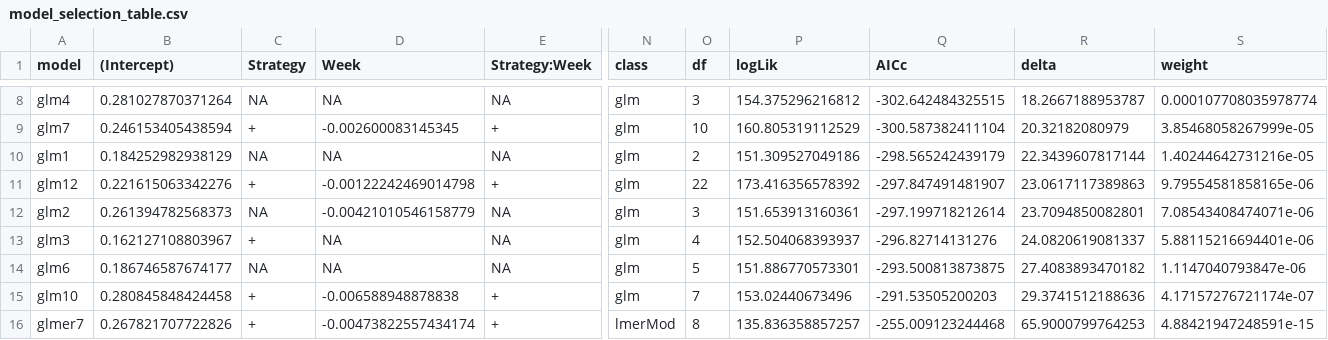
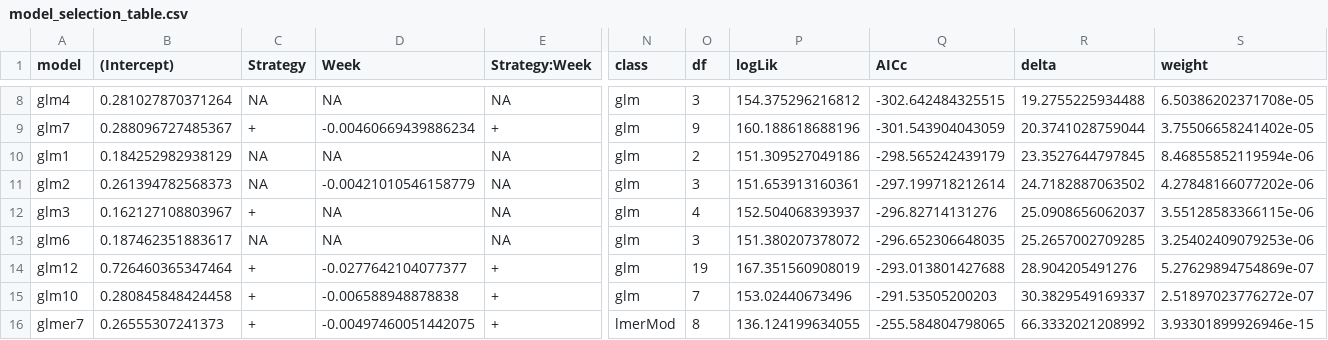
Before and after one commit to CarlijnvdWeerd/ResearchProjectSchier, a CSV file: model_selection_table.csv, drawn as a sheet; only a part is shown, gaps mark what is left out; removed rows and columns are numbered as before the commit, all else as after; rows hold the shown columns only; the diff covers the shown part only; the diff names each change by its address in the sheet, - before the commit and + after, or states it on an @@ line.

```diff
--- a/model_selection_table.csv
+++ b/model_selection_table.csv
-R8 (delta): 18.2667188953787
+R8 (delta): 19.2755225934488
-S8 (weight): 0.000107708035978774
+S8 (weight): 6.50386202371708e-05
-B9 ((Intercept)): 0.246153405438594
+B9 ((Intercept)): 0.288096727485367
-D9 (Week): -0.002600083145345
+D9 (Week): -0.00460669439886234
-O9 (df): 10
+O9 (df): 9
-P9 (logLik): 160.805319112529
+P9 (logLik): 160.188618688196
-Q9 (AICc): -300.587382411104
+Q9 (AICc): -301.543904043059
-R9 (delta): 20.32182080979
+R9 (delta): 20.3741028759044
-S9 (weight): 3.85468058267999e-05
+S9 (weight): 3.75506658241402e-05
-R10 (delta): 22.3439607817144
+R10 (delta): 23.3527644797845
-S10 (weight): 1.40244642731216e-05
+S10 (weight): 8.46855852119594e-06
-row 11: glm12 | 0.221615063342276 | + | -0.00122242469014798 | + | glm | 22 | 173.416356578392 | -297.847491481907 | 23.0617117389863 | 9.79554581858165e-06
-R11 (delta): 23.7094850082801
+R11 (delta): 24.7182887063502
-S11 (weight): 7.08543408474071e-06
+S11 (weight): 4.27848166077202e-06
-R12 (delta): 24.0820619081337
+R12 (delta): 25.0908656062037
-S12 (weight): 5.88115216694401e-06
+S12 (weight): 3.55128583366115e-06
-B13 ((Intercept)): 0.186746587674177
+B13 ((Intercept)): 0.187462351883617
-O13 (df): 5
+O13 (df): 3
-P13 (logLik): 151.886770573301
+P13 (logLik): 151.380207378072
-Q13 (AICc): -293.500813873875
+Q13 (AICc): -296.652306648035
-R13 (delta): 27.4083893470182
+R13 (delta): 25.2657002709285
-S13 (weight): 1.1147040793847e-06
+S13 (weight): 3.25402409079253e-06
+row 14: glm12 | 0.726460365347464 | + | -0.0277642104077377 | + | glm | 19 | 167.351560908019 | -293.013801427688 | 28.904205491276 | 5.27629894754869e-07
-R15 (delta): 29.3741512188636
+R15 (delta): 30.3829549169337
-S15 (weight): 4.17157276721174e-07
+S15 (weight): 2.51897023776272e-07
-B16 ((Intercept)): 0.267821707722826
+B16 ((Intercept)): 0.26555307241373
-D16 (Week): -0.00473822557434174
+D16 (Week): -0.00497460051442075
-P16 (logLik): 135.836358857257
+P16 (logLik): 136.124199634055
-Q16 (AICc): -255.009123244468
+Q16 (AICc): -255.584804798065
-R16 (delta): 65.9000799764253
+R16 (delta): 66.3332021208992
-S16 (weight): 4.88421947248591e-15
+S16 (weight): 3.93301899926946e-15
```
Also changed, not shown: 67 edited cells elsewhere in this file, 7 other files.
